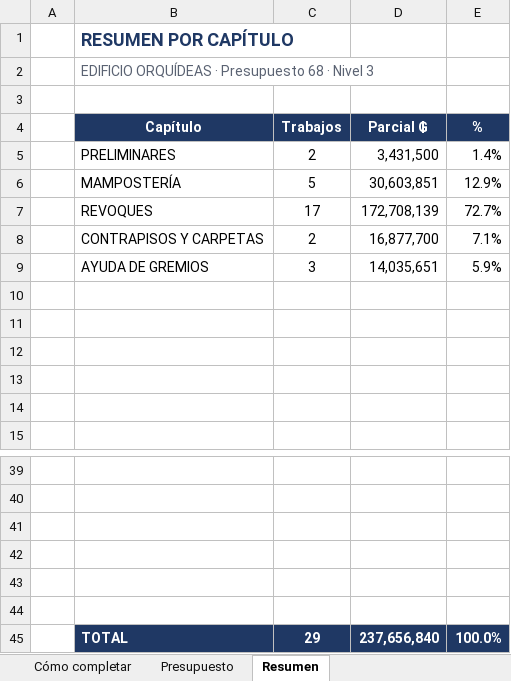
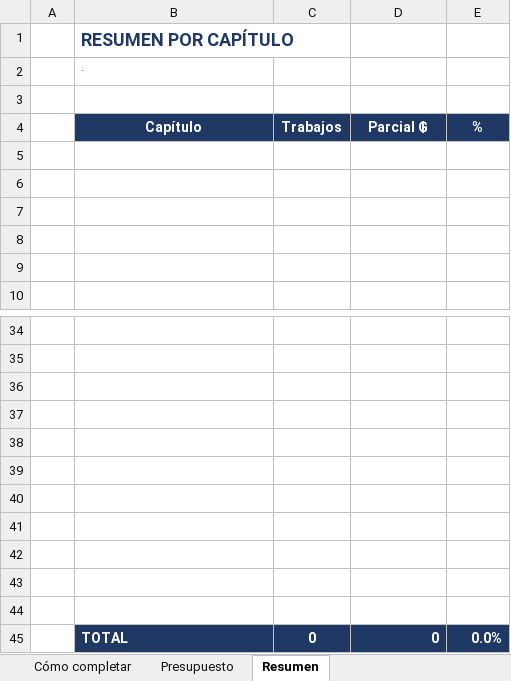
Before and after one commit to dacenturi/axc-planificacion, an Excel workbook: AXC_Plantilla_Presupuesto.xlsx, sheet Resumen, drawn as a sheet; only a part is shown, gaps mark what is left out; values as stored, in another font and other column widths than the file's, no borders; conditional formats not drawn; removed rows and columns are numbered as before the commit, all else as after; the diff names each change by its address in the sheet, - before the commit and + after, or states it on an @@ line.

```diff
--- a/AXC_Plantilla_Presupuesto.xlsx (sheet Resumen)
+++ b/AXC_Plantilla_Presupuesto.xlsx (sheet Resumen)
-B2 (Capítulo): EDIFICIO ORQUÍDEAS · Presupuesto 68 · Nivel 3
+B2 (Capítulo): ·
-row 5:  | PRELIMINARES | 2 | 3,431,500 | 1.4%
-row 6:  | MAMPOSTERÍA | 5 | 30,603,851 | 12.9%
-row 7:  | REVOQUES | 17 | 172,708,139 | 72.7%
-row 8:  | CONTRAPISOS Y CARPETAS | 2 | 16,877,700 | 7.1%
-row 9:  | AYUDA DE GREMIOS | 3 | 14,035,651 | 5.9%
-row 40:  | TOTAL | 29 | 237,656,840 | 100.0%
+row 40: (empty)
-B40:E40 fill: #1F3864
+B40:E40 fill: none
+row 41: (empty)
+row 42: (empty)
+row 43: (empty)
+row 44: (empty)
+row 45:  | TOTAL | 0 | 0 | 0.0%
```
Also changed, not shown: sheet Presupuesto, sheet Cómo completar, formulas that keep their value, hidden cells.
